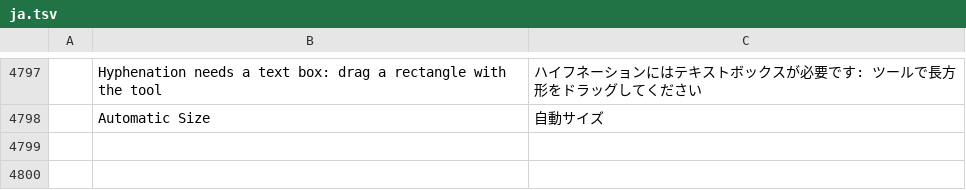
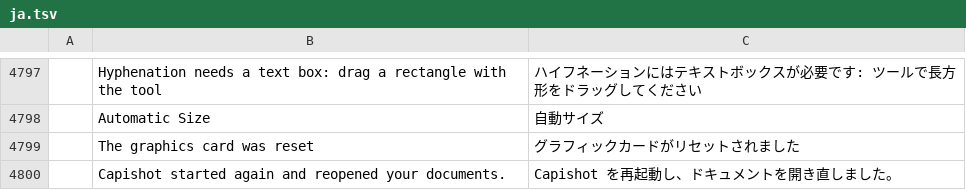
Before and after one commit to ChoqueCastroLD/capishot, a TSV file: crates/ui-egui/src/i18n/ja.tsv, drawn as a sheet; only a part is shown, gaps mark what is left out; the diff names each change by its address in the sheet, - before the commit and + after, or states it on an @@ line.

```diff
--- a/crates/ui-egui/src/i18n/ja.tsv
+++ b/crates/ui-egui/src/i18n/ja.tsv
+row 4799:  | The graphics card was reset | グラフィックカードがリセットされました
+row 4800:  | Capishot started again and reopened your documents. | Capishot を再起動し、ドキュメントを開き直しました。
```
Also changed, not shown: crates/ui-egui/src/i18n/de.tsv, crates/ui-egui/src/i18n/el.tsv, 22 other files.
